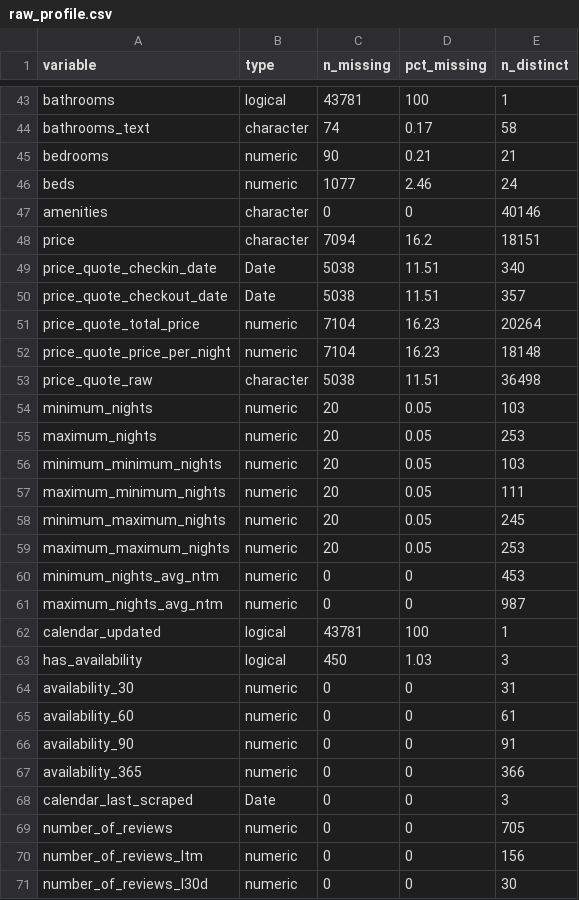
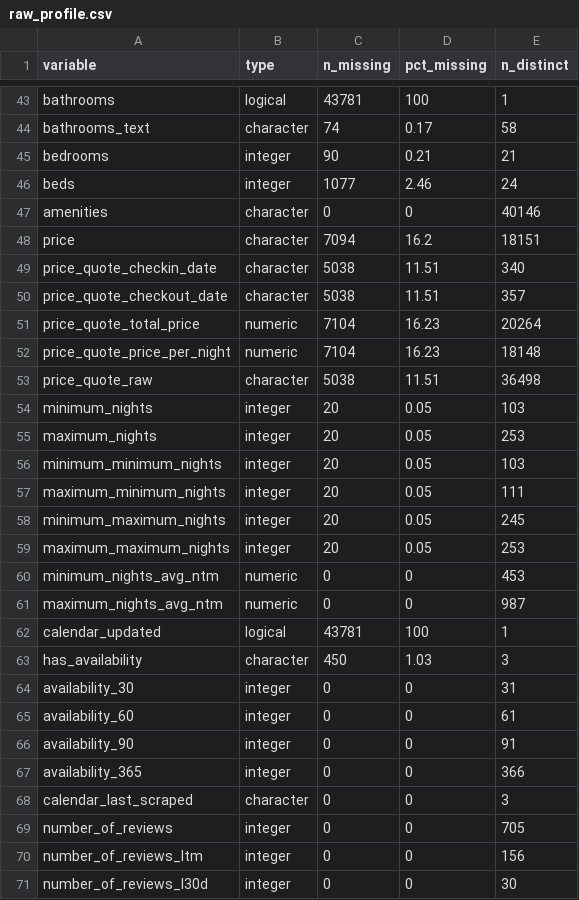
Before and after one commit to Jshort805/airbnb-bookings-average-daily-rate-MLR, a CSV file: Outputs/raw_profile.csv, drawn as a sheet; only a part is shown, gaps mark what is left out; the diff covers the shown part only.

```diff
--- a/Outputs/raw_profile.csv
+++ b/Outputs/raw_profile.csv
@@ -45,2 +45,2 @@ bathrooms_text,character,74,0.17,58
-bedrooms,numeric,90,0.21,21
-beds,numeric,1077,2.46,24
+"bedrooms","integer",90,0.21,21
+"beds","integer",1077,2.46,24
@@ -49,2 +49,2 @@ price,character,7094,16.2,18151
-price_quote_checkin_date,Date,5038,11.51,340
-price_quote_checkout_date,Date,5038,11.51,357
+"price_quote_checkin_date","character",5038,11.51,340
+"price_quote_checkout_date","character",5038,11.51,357
@@ -54,6 +54,6 @@ price_quote_raw,character,5038,11.51,36498
-minimum_nights,numeric,20,0.05,103
-maximum_nights,numeric,20,0.05,253
-minimum_minimum_nights,numeric,20,0.05,103
-maximum_minimum_nights,numeric,20,0.05,111
-minimum_maximum_nights,numeric,20,0.05,245
-maximum_maximum_nights,numeric,20,0.05,253
+"minimum_nights","integer",20,0.05,103
+"maximum_nights","integer",20,0.05,253
+"minimum_minimum_nights","integer",20,0.05,103
+"maximum_minimum_nights","integer",20,0.05,111
+"minimum_maximum_nights","integer",20,0.05,245
+"maximum_maximum_nights","integer",20,0.05,253
@@ -63,9 +63,9 @@ calendar_updated,logical,43781,100,1
-has_availability,logical,450,1.03,3
-availability_30,numeric,0,0,31
-availability_60,numeric,0,0,61
-availability_90,numeric,0,0,91
-availability_365,numeric,0,0,366
-calendar_last_scraped,Date,0,0,3
-number_of_reviews,numeric,0,0,705
-number_of_reviews_ltm,numeric,0,0,156
-number_of_reviews_l30d,numeric,0,0,30
+"has_availability","character",450,1.03,3
+"availability_30","integer",0,0,31
+"availability_60","integer",0,0,61
+"availability_90","integer",0,0,91
+"availability_365","integer",0,0,366
+"calendar_last_scraped","character",0,0,3
+"number_of_reviews","integer",0,0,705
+"number_of_reviews_ltm","integer",0,0,156
+"number_of_reviews_l30d","integer",0,0,30
```
Also changed, not shown: 22 edited cells elsewhere in this file, Data/clean/data_dictionary_draft.csv, Outputs/cleaning_log.csv, 8 other files.
